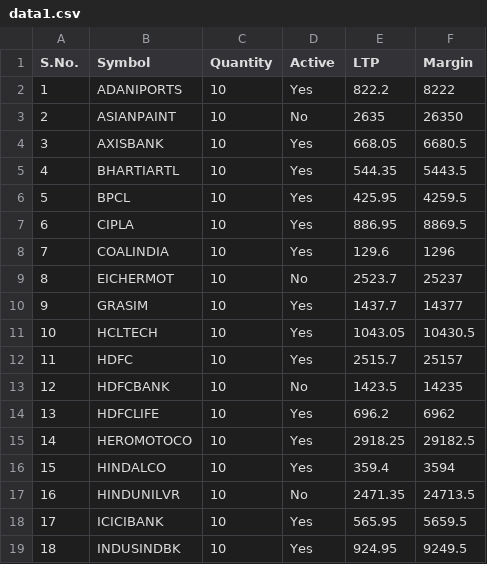
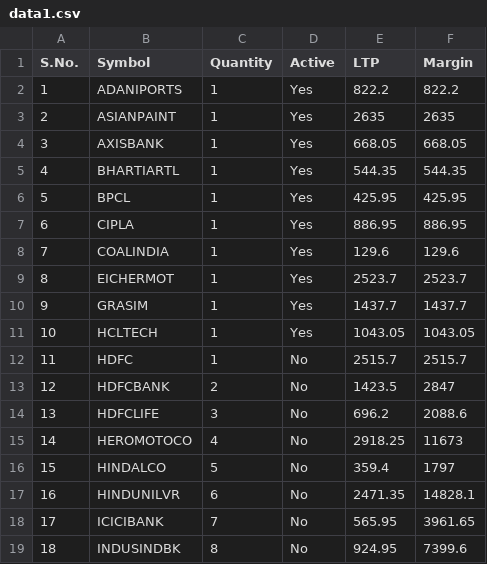
Before and after one commit to yogeshdewangan/nordgainer, a CSV file: data1.csv, drawn as a sheet; only a part is shown; the diff covers the shown part only.

```diff
--- a/data1.csv
+++ b/data1.csv
@@ -1,19 +1,19 @@
 S.No.,Symbol,Quantity,Active,LTP,Margin
-1,ADANIPORTS,10,Yes,822.2,8222
-2,ASIANPAINT,10,No,2635,26350
-3,AXISBANK,10,Yes,668.05,6680.5
-4,BHARTIARTL,10,Yes,544.35,5443.5
-5,BPCL,10,Yes,425.95,4259.5
-6,CIPLA,10,Yes,886.95,8869.5
-7,COALINDIA,10,Yes,129.6,1296
-8,EICHERMOT,10,No,2523.7,25237
-9,GRASIM,10,Yes,1437.7,14377
-10,HCLTECH,10,Yes,1043.05,10430.5
-11,HDFC,10,Yes,2515.7,25157
-12,HDFCBANK,10,No,1423.5,14235
-13,HDFCLIFE,10,Yes,696.2,6962
-14,HEROMOTOCO,10,Yes,2918.25,29182.5
-15,HINDALCO,10,Yes,359.4,3594
-16,HINDUNILVR,10,No,2471.35,24713.5
-17,ICICIBANK,10,Yes,565.95,5659.5
-18,INDUSINDBK,10,Yes,924.95,9249.5
+1,ADANIPORTS,1,Yes,822.2,822.2
+2,ASIANPAINT,1,Yes,2635,2635
+3,AXISBANK,1,Yes,668.05,668.05
+4,BHARTIARTL,1,Yes,544.35,544.35
+5,BPCL,1,Yes,425.95,425.95
+6,CIPLA,1,Yes,886.95,886.95
+7,COALINDIA,1,Yes,129.6,129.6
+8,EICHERMOT,1,Yes,2523.7,2523.7
+9,GRASIM,1,Yes,1437.7,1437.7
+10,HCLTECH,1,Yes,1043.05,1043.05
+11,HDFC,1,No,2515.7,2515.7
+12,HDFCBANK,2,No,1423.5,2847
+13,HDFCLIFE,3,No,696.2,2088.6
+14,HEROMOTOCO,4,No,2918.25,11673
+15,HINDALCO,5,No,359.4,1797
+16,HINDUNILVR,6,No,2471.35,14828.1
+17,ICICIBANK,7,No,565.95,3961.65
+18,INDUSINDBK,8,No,924.95,7399.6
```
Also changed, not shown: 59 edited cells elsewhere in this file, 2 other files.
